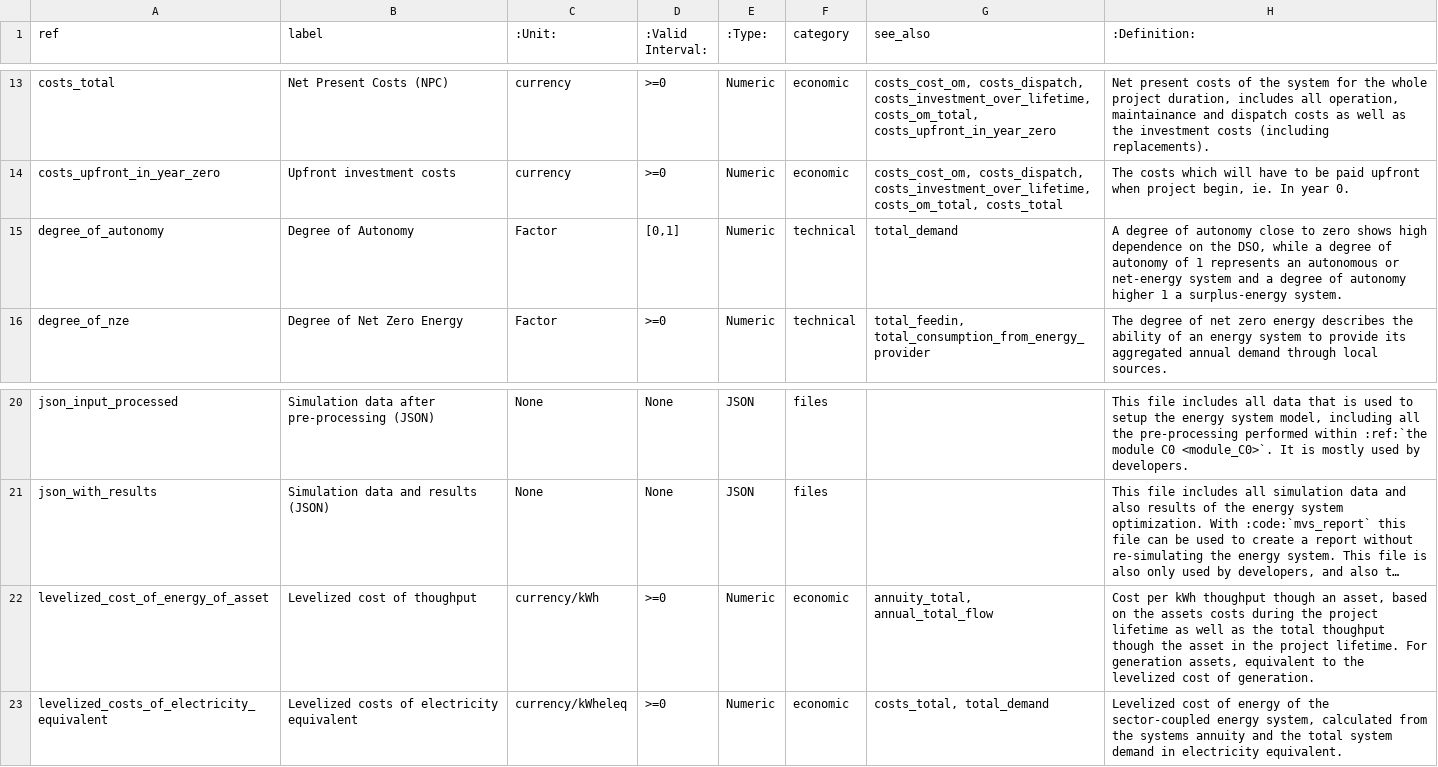
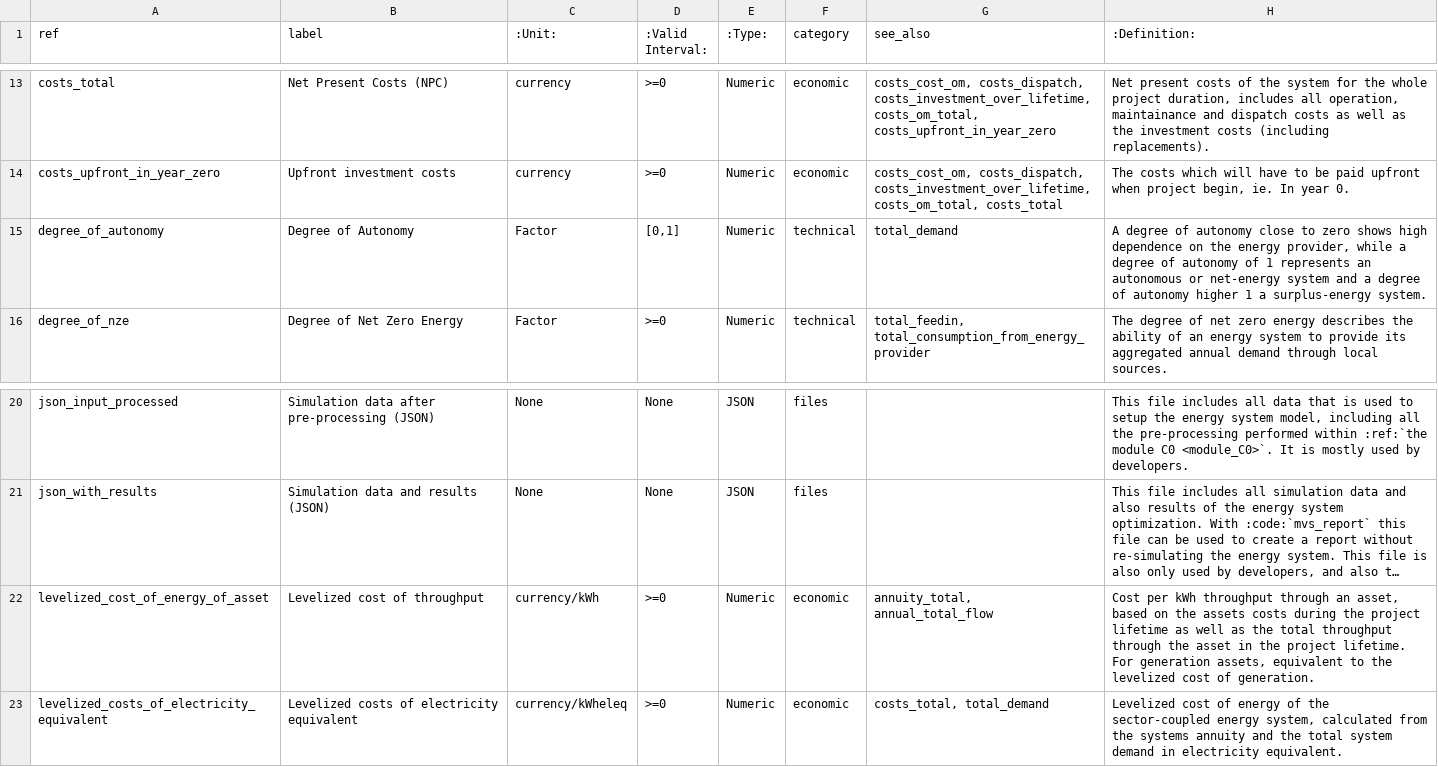
Before and after one commit to rl-institut/multi-vector-simulator, a CSV file: docs/MVS_kpis_list.csv, drawn as a sheet; only a part is shown, gaps mark what is left out; long unchanged cells end in …; the diff names each change by its address in the sheet, - before the commit and + after, or states it on an @@ line.

Commit message:
Remove "DSO" and replace with "energy provider" where appropriate

```diff
--- a/docs/MVS_kpis_list.csv
+++ b/docs/MVS_kpis_list.csv
-H15 (:Definition:): …on the DSO, while a…
+H15 (:Definition:): …on the energy provider, while a…
-B22 (label): Levelized cost of thoughput
+B22 (label): Levelized cost of throughput
-H22 (:Definition:): …per kWh thoughput though an asset, based on the assets costs during the project lifetime as well as the total thoughput though the asset…
+H22 (:Definition:): …per kWh throughput through an asset, based on the assets costs during the project lifetime as well as the total throughput through the asset…
```
Also changed, not shown: 2 other files.
